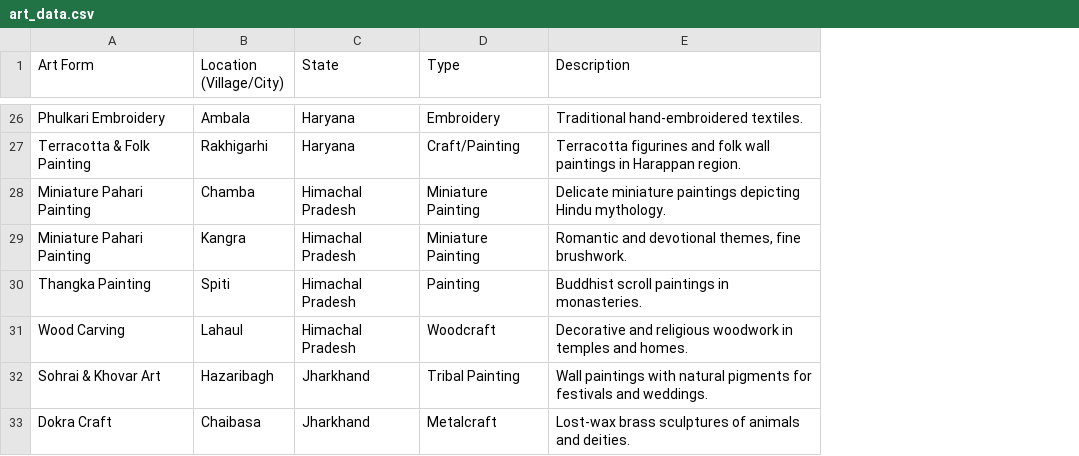
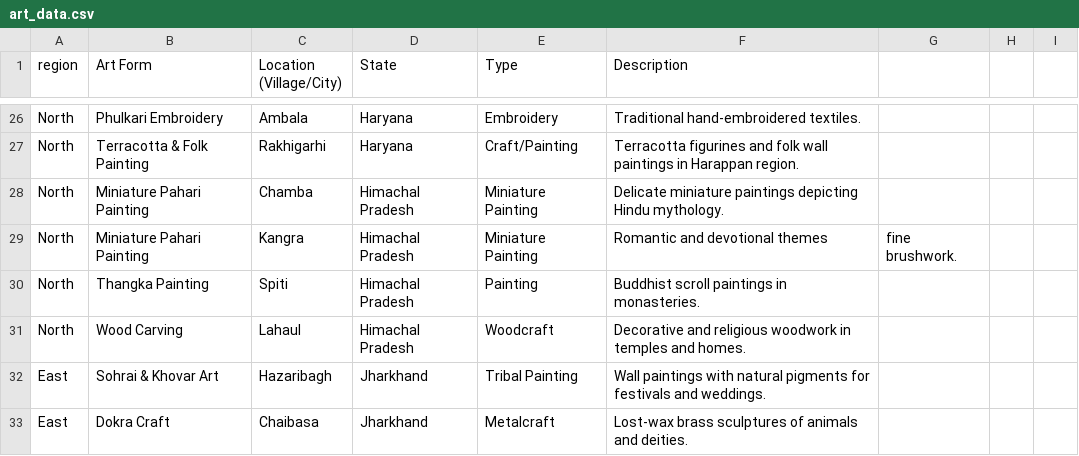
Before and after one commit to Sivanandinisaravanakumar/indian-heritage-streamlit, a CSV file: art_data.csv, drawn as a sheet; only a part is shown, gaps mark what is left out; addresses are those after the commit; the diff covers the shown part only; the diff names each change by its address in the sheet, - before the commit and + after, or states it on an @@ line.

```diff
--- a/art_data.csv
+++ b/art_data.csv
+column A (region), rows 26-33: North | North | North | North | North | North | East | East
+column G, row 29: fine brushwork.
+column H, empty
+column I, empty
-F29 (Description): Romantic and devotional themes, fine brushwork.
+F29 (Description): Romantic and devotional themes
```
Also changed, not shown: 19 edited cells elsewhere in this file.
